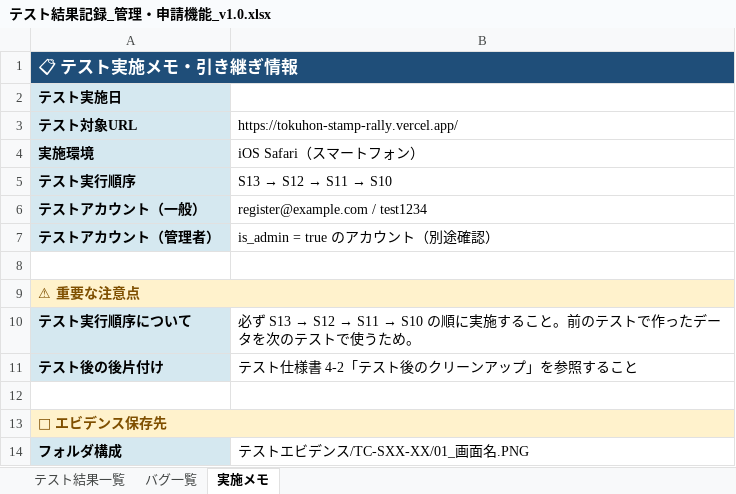
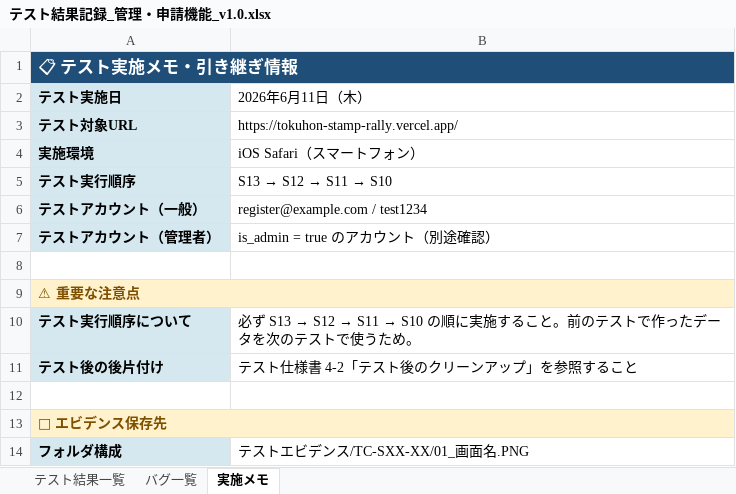
Before and after one commit to atsushi-wakayama/tokuhon-shonin, an Excel workbook: scripts/テスト結果記録_管理・申請機能_v1.0.xlsx, sheet 実施メモ, drawn as a sheet; values as stored, in another font and other column widths than the file's, no borders; the diff names each change by its address in the sheet, - before the commit and + after, or states it on an @@ line.

```diff
--- a/scripts/テスト結果記録_管理・申請機能_v1.0.xlsx (sheet 実施メモ)
+++ b/scripts/テスト結果記録_管理・申請機能_v1.0.xlsx (sheet 実施メモ)
-B2: (empty)
+B2: 2026年6月11日（木）
```
Also changed, not shown: sheet テスト結果一覧, sheet バグ一覧, 21 other files.
